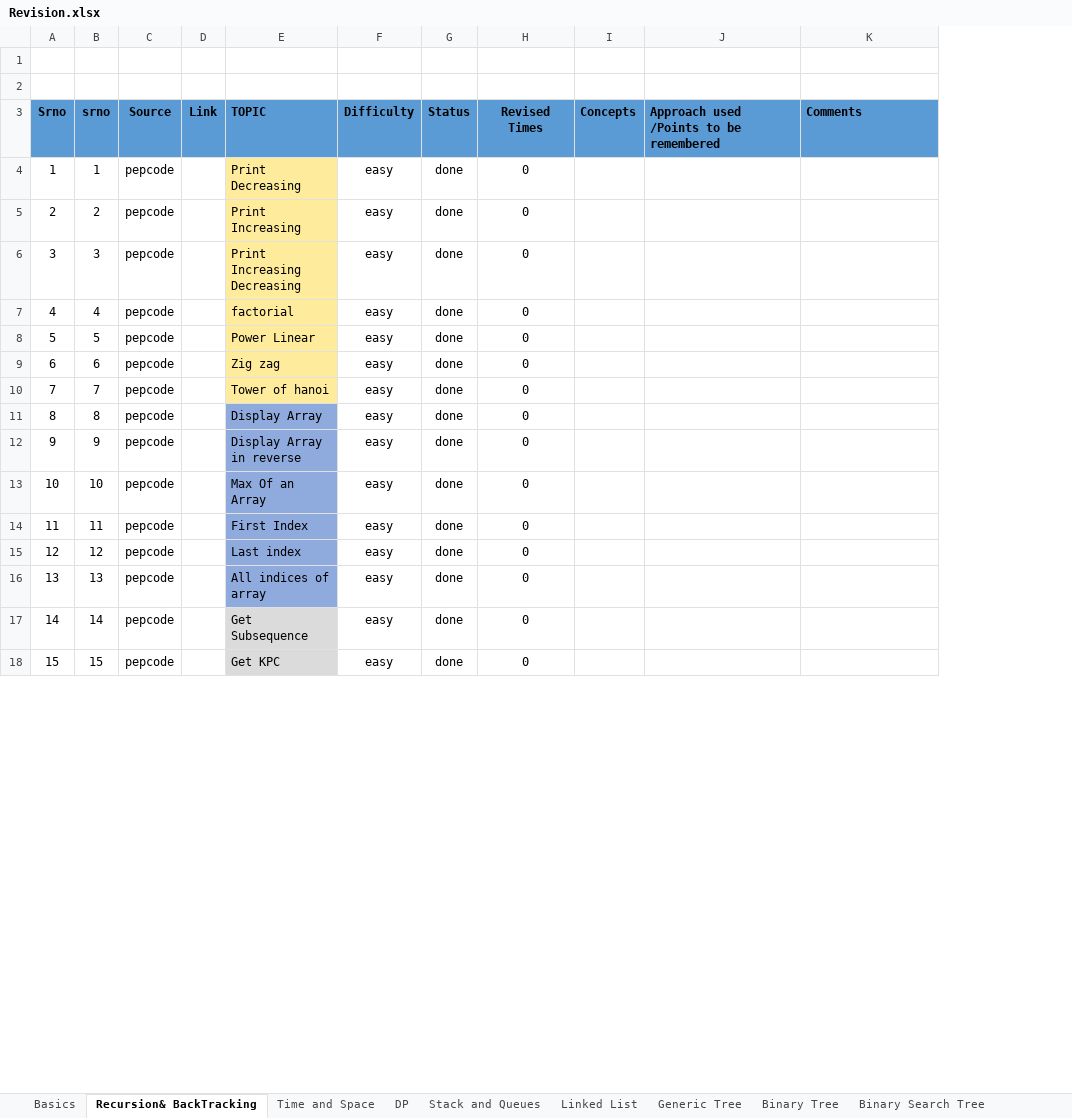
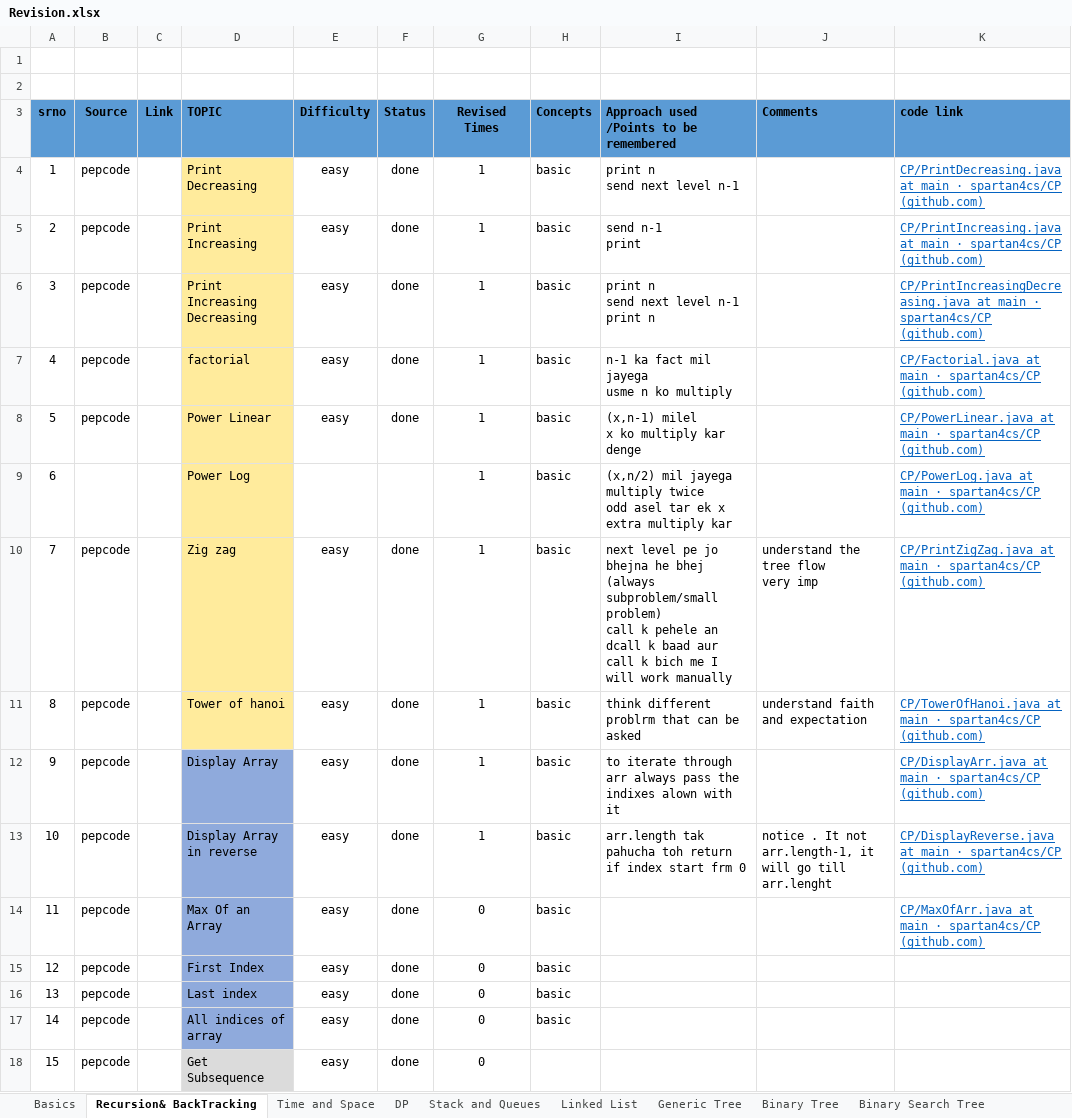
Before and after one commit to spartan4cs/CP, an Excel workbook: Revision.xlsx, sheet Recursion& BackTracking, drawn as a sheet; only a part is shown; values as stored, in another font and other column widths than the file's, no borders; removed rows and columns are numbered as before the commit, all else as after; ↵ is a line break in a cell; the diff covers the shown part only; the diff names each change by its address in the sheet, - before the commit and + after, or states it on an @@ line.

Commit message:
Update

```diff
--- a/Revision.xlsx (sheet Recursion& BackTracking)
+++ b/Revision.xlsx (sheet Recursion& BackTracking)
-column A (Srno), rows 4-18: 1 | 2 | 3 | 4 | 5 | 6 | 7 | 8 | 9 | 10 | 11 | 12 | 13 | 14 | 15
+column K (code link), rows 4-14: CP/PrintDecreasing.java at main · spartan4cs/CP (github.com) | CP/PrintIncreasing.java at main · spartan4cs/CP (github.com) | CP/PrintIncreasingDecreasing.java at main · spartan4cs/CP (github.com) | CP/Factorial.java at main · spartan4cs/CP (github.com) | CP/PowerLinear.java at main · spartan4cs/CP (github.com) | CP/PowerLog.java at main · spartan4cs/CP (github.com) | CP/PrintZigZag.java at main · spartan4cs/CP (github.com) | CP/TowerOfHanoi.java at main · spartan4cs/CP (github.com) | CP/DisplayArr.java at main · spartan4cs/CP (github.com) | CP/DisplayReverse.java at main · spartan4cs/CP (github.com) | CP/MaxOfArr.java at main · spartan4cs/CP (github.com)
-G4:G13 (Revised Times): 0
+G4:G13 (Revised Times): 1
-H4:H17 (Concepts): (empty)
+H4:H17 (Concepts): basic
-I4: (empty)
+I4: print n ↵ send next level n-1
-I5: (empty)
+I5: send n-1 ↵ print
-I6: (empty)
+I6: print n ↵ send next level n-1 ↵ print n
-I7: (empty)
+I7: n-1 ka fact mil jayega ↵ usme n ko multiply
-I8: (empty)
+I8: (x,n-1) milel ↵ x ko multiply kar denge
-B9 (Source): pepcode
+B9 (Source): (empty)
-D9 (TOPIC): Zig zag
+D9 (TOPIC): Power Log
-E9 (Difficulty): easy
+E9 (Difficulty): (empty)
-F9 (Status): done
+F9 (Status): (empty)
-I9: (empty)
+I9: (x,n/2) mil jayega ↵ multiply twice ↵ odd asel tar ek x extra multiply kar
-D10 (TOPIC): Tower of hanoi
+D10 (TOPIC): Zig zag
-I10: (empty)
+I10: next level pe jo bhejna he bhej (always subproblem/small problem) ↵ call k pehele an dcall k baad aur call k bich me I will work manually
-J10 (Comments): (empty)
+J10 (Comments): understand the tree flow ↵ very imp
-D11 (TOPIC): Display Array
+D11 (TOPIC): Tower of hanoi
-D11 fill: #8FAADC
+D11 fill: #FFEB9C
-I11: (empty)
+I11: think different problrm that can be asked
-J11 (Comments): (empty)
+J11 (Comments): understand faith and expectation
-D12 (TOPIC): Display Array in reverse
+D12 (TOPIC): Display Array
-I12: (empty)
+I12: to iterate through arr always pass the indixes alown with it
-D13 (TOPIC): Max Of an Array
+D13 (TOPIC): Display Array in reverse
-I13: (empty)
+I13: arr.length tak pahucha toh return if index start frm 0
-J13 (Comments): (empty)
+J13 (Comments): notice . It not arr.length-1, it will go till arr.lenght
-D14 (TOPIC): First Index
+D14 (TOPIC): Max Of an Array
-D15 (TOPIC): Last index
+D15 (TOPIC): First Index
-D16 (TOPIC): All indices of array
+D16 (TOPIC): Last index
-D17 (TOPIC): Get Subsequence
+D17 (TOPIC): All indices of array
-D17 fill: #DBDBDB
+D17 fill: #8FAADC
-D18 (TOPIC): Get KPC
+D18 (TOPIC): Get Subsequence
```
Also changed, not shown: 1 added row, 29 edited cells and cell formats elsewhere in this sheet, sheet Time and Space.
